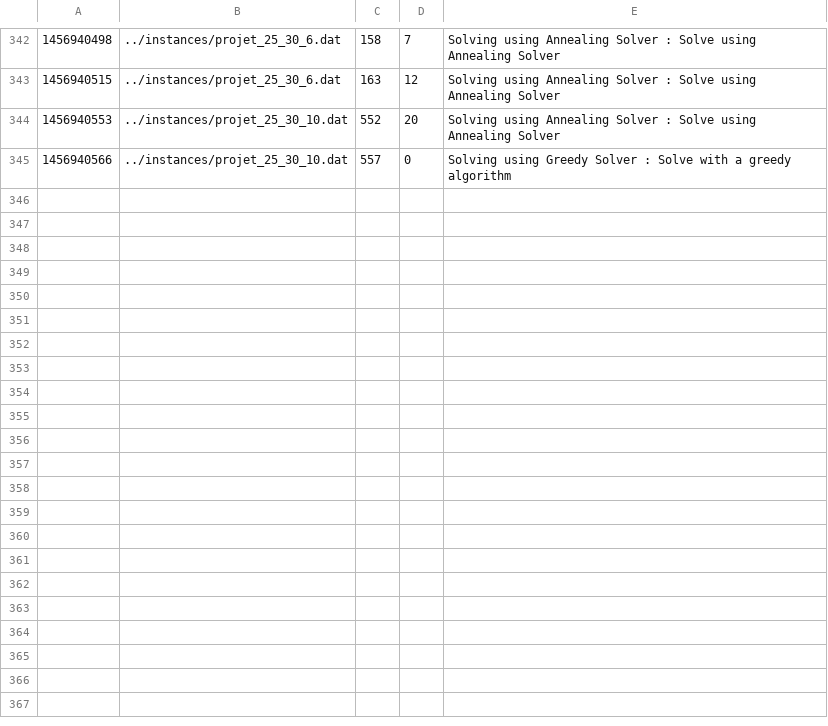
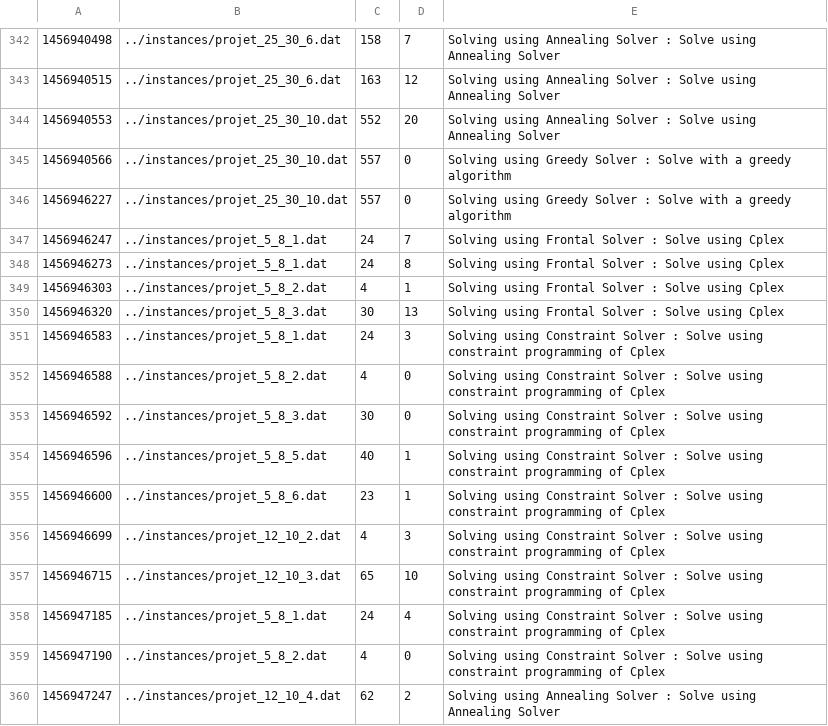
Before and after one commit to emmanueljay/ECMA, a CSV file: res/synthetic_res_file.csv, drawn as a sheet; only a part is shown, gaps mark what is left out; the diff names each change by its address in the sheet, - before the commit and + after, or states it on an @@ line.

Commit message:
Modif of constraint, addition of borne sup in frontal, prep of warmstart

```diff
--- a/res/synthetic_res_file.csv
+++ b/res/synthetic_res_file.csv
+row 346: 1456946227 | ../instances/projet_25_30_10.dat | 557 | 0 | Solving using Greedy Solver : Solve with a greedy algorithm
+row 347: 1456946247 | ../instances/projet_5_8_1.dat | 24 | 7 | Solving using Frontal Solver : Solve using Cplex
+row 348: 1456946273 | ../instances/projet_5_8_1.dat | 24 | 8 | Solving using Frontal Solver : Solve using Cplex
+row 349: 1456946303 | ../instances/projet_5_8_2.dat | 4 | 1 | Solving using Frontal Solver : Solve using Cplex
+row 350: 1456946320 | ../instances/projet_5_8_3.dat | 30 | 13 | Solving using Frontal Solver : Solve using Cplex
+row 351: 1456946583 | ../instances/projet_5_8_1.dat | 24 | 3 | Solving using Constraint Solver : Solve using constraint programming of Cplex
+row 352: 1456946588 | ../instances/projet_5_8_2.dat | 4 | 0 | Solving using Constraint Solver : Solve using constraint programming of Cplex
+row 353: 1456946592 | ../instances/projet_5_8_3.dat | 30 | 0 | Solving using Constraint Solver : Solve using constraint programming of Cplex
+row 354: 1456946596 | ../instances/projet_5_8_5.dat | 40 | 1 | Solving using Constraint Solver : Solve using constraint programming of Cplex
+row 355: 1456946600 | ../instances/projet_5_8_6.dat | 23 | 1 | Solving using Constraint Solver : Solve using constraint programming of Cplex
+row 356: 1456946699 | ../instances/projet_12_10_2.dat | 4 | 3 | Solving using Constraint Solver : Solve using constraint programming of Cplex
+row 357: 1456946715 | ../instances/projet_12_10_3.dat | 65 | 10 | Solving using Constraint Solver : Solve using constraint programming of Cplex
+row 358: 1456947185 | ../instances/projet_5_8_1.dat | 24 | 4 | Solving using Constraint Solver : Solve using constraint programming of Cplex
+row 359: 1456947190 | ../instances/projet_5_8_2.dat | 4 | 0 | Solving using Constraint Solver : Solve using constraint programming of Cplex
+row 360: 1456947247 | ../instances/projet_12_10_4.dat | 62 | 2 | Solving using Annealing Solver : Solve using Annealing Solver
```
Also changed, not shown: 11 other files.
